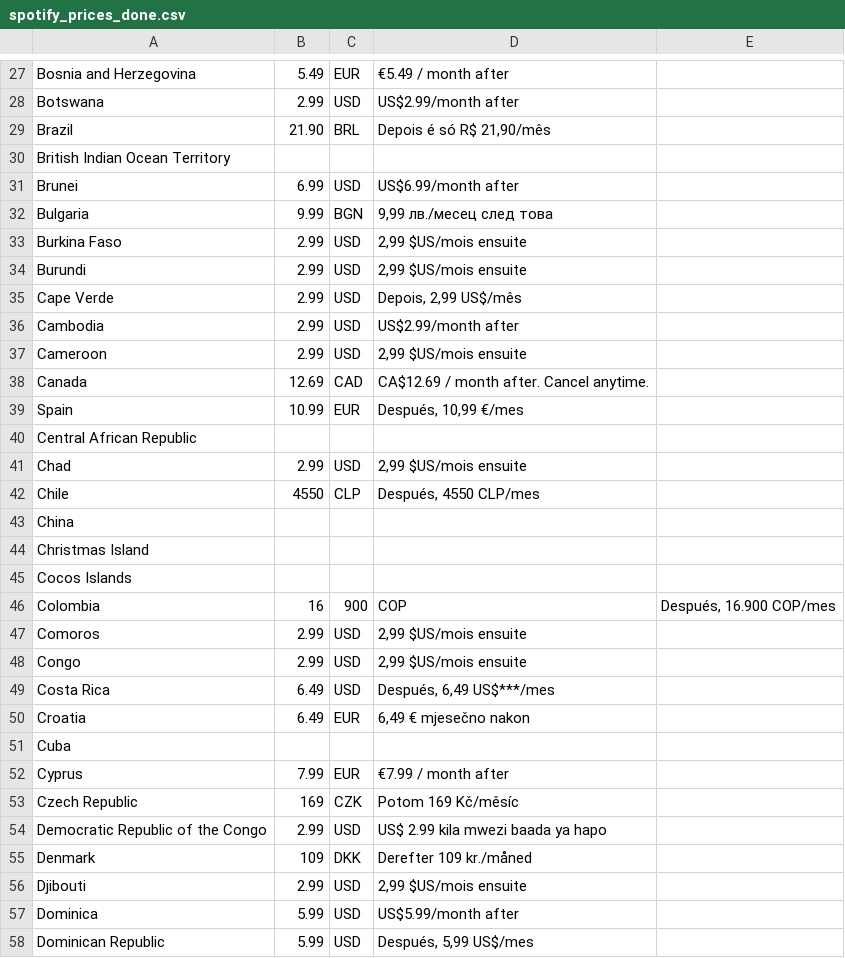
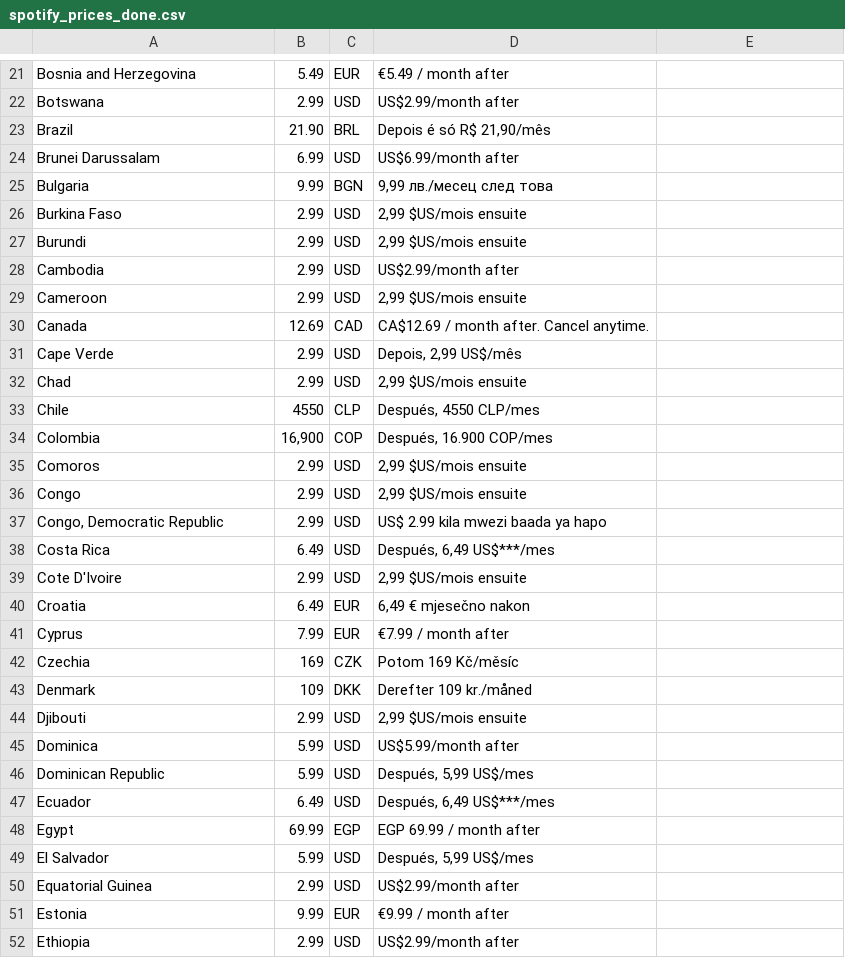
Before and after one commit to pjtunstall/spotify-scraper, a CSV file: spotify_prices_done.csv, drawn as a sheet; only a part is shown, gaps mark what is left out; the shorter side is filled out with more unchanged rows; the diff covers the shown part only.

```diff
--- a/spotify_prices_done.csv
+++ b/spotify_prices_done.csv
@@ -30,2 +24 @@ Brazil,21.90,BRL,"Depois é só R$ 21,90/mês"
-British Indian Ocean Territory,,,
-Brunei,6.99,USD,"US$6.99/month after"
+"Brunei Darussalam","6.99","USD","US$6.99/month after"
@@ -35 +27,0 @@ Burundi,2.99,USD,"2,99 $US/mois ensuite"
-Cape Verde,2.99,USD,"Depois, 2,99 US$/mês"
@@ -39,2 +31 @@ Canada,12.69,CAD,"CA$12.69 / month after. Cancel anytime."
-Spain,10.99,EUR,"Después, 10,99 €/mes"
-Central African Republic,,,
+"Cape Verde","2.99","USD","Depois, 2,99 US$/mês"
@@ -43,4 +34 @@ Chile,4550,CLP,"Después, 4550 CLP/mes"
-China,,,
-Christmas Island,,,
-Cocos Islands,,,
-Colombia,16,900,COP,"Después, 16.900 COP/mes"
+"Colombia","16,900","COP","Después, 16.900 COP/mes"
@@ -48,0 +37 @@ Congo,2.99,USD,"2,99 $US/mois ensuite"
+"Congo, Democratic Republic","2.99","USD","US$ 2.99 kila mwezi baada ya hapo"
@@ -49,0 +39 @@ Costa Rica,6.49,USD,"Después, 6,49 US$***/mes"
+"Cote D'Ivoire","2.99","USD","2,99 $US/mois ensuite"
@@ -51 +40,0 @@ Croatia,6.49,EUR,"6,49 € mjesečno nakon"
-Cuba,,,
@@ -53,2 +42 @@ Cyprus,7.99,EUR,"€7.99 / month after"
-Czech Republic,169,CZK,"Potom 169 Kč/měsíc"
-Democratic Republic of the Congo,2.99,USD,"US$ 2.99 kila mwezi baada ya hapo"
+"Czechia","169","CZK","Potom 169 Kč/měsíc"
```
Also changed, not shown: 4 added rows, 43 removed rows, 1 moved row and 33 edited cells elsewhere in this file, 4 other files.
